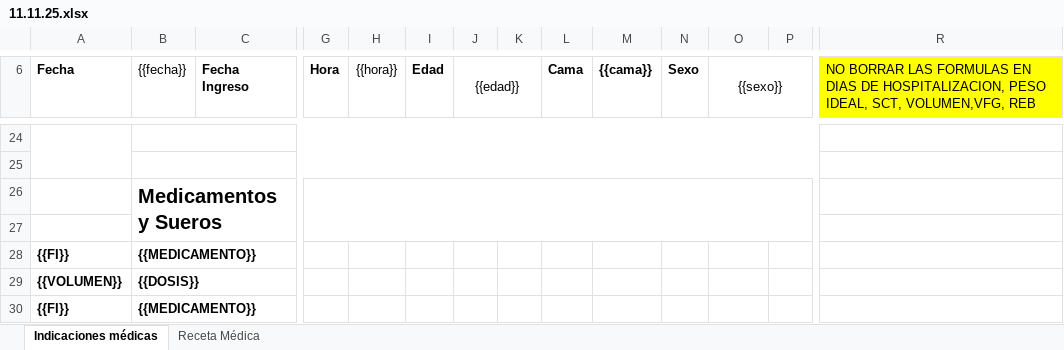
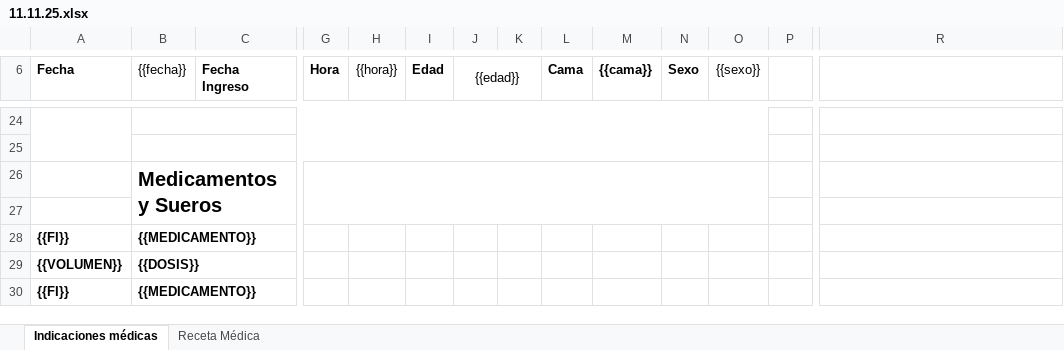
Before and after one commit to JeanSoporteTICs/indicaciones, an Excel workbook: templates/11.11.25.xlsx, sheet Indicaciones médicas, drawn as a sheet; only a part is shown, gaps mark what is left out; values as stored, in another font and other column widths than the file's, no borders; removed rows and columns are numbered as before the commit, all else as after; the diff covers the shown part only; the diff names each change by its address in the sheet, - before the commit and + after, or states it on an @@ line.

```diff
--- a/templates/11.11.25.xlsx (sheet Indicaciones médicas)
+++ b/templates/11.11.25.xlsx (sheet Indicaciones médicas)
-O6:P6 merged
-R6 fill: #FFFF00
+R6 fill: none
-R6: NO BORRAR LAS FORMULAS EN DIAS DE HOSPITALIZACION, PESO IDEAL, SCT, VOLUMEN,VFG, REB
+R6: (empty)
-B24:P24 merged
+B24:O24 merged
-B25:P25 merged
+B25:O25 merged
-G26:P27 merged
+G26:O27 merged
```
Also changed, not shown: 1 added row, 1 removed row, 4 edited cells, cell formats and merged cells elsewhere in this sheet, 8 other files.
